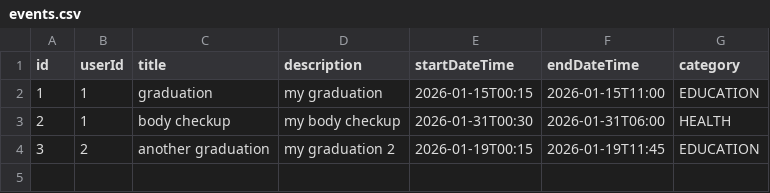
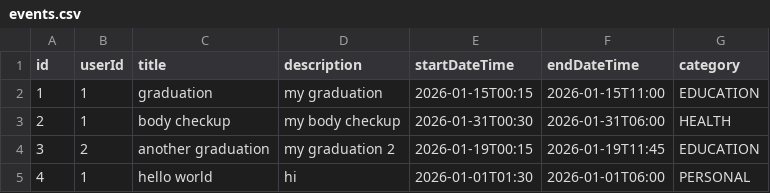
Before and after one commit to DiamondIvan/calendar_app, a CSV file: backend/csvFiles/events.csv, drawn as a sheet; the diff names each change by its address in the sheet, - before the commit and + after, or states it on an @@ line.

```diff
--- a/backend/csvFiles/events.csv
+++ b/backend/csvFiles/events.csv
+row 5: 4 | 1 | hello world | hi | 2026-01-01T01:30 | 2026-01-01T06:00 | PERSONAL
```
Also changed, not shown: 4 other files.
